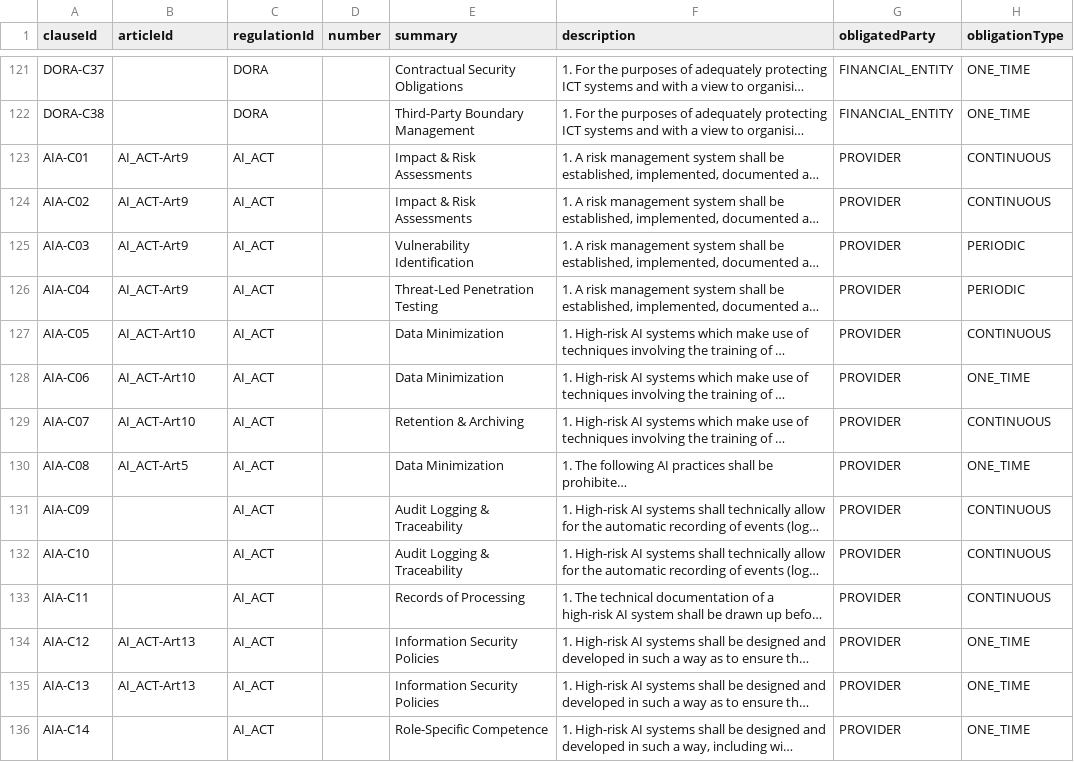
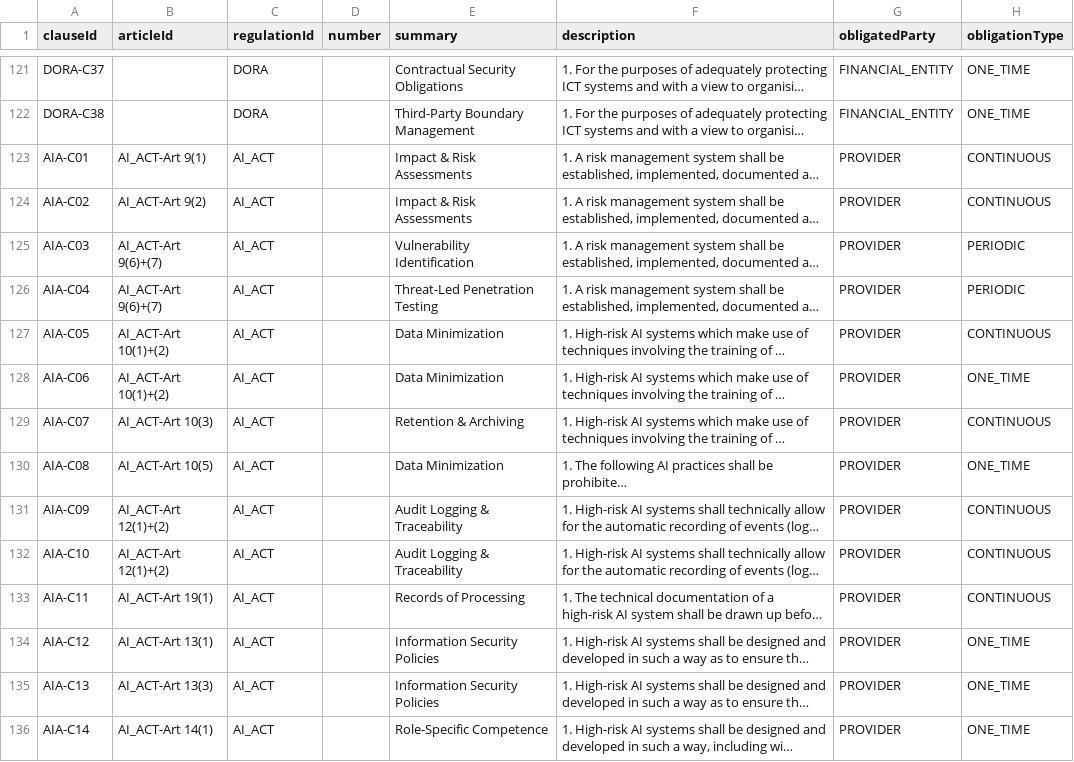
Before and after one commit to pauloribeiro16/aegis-phase1, a CSV file: cases/case1-tinytask/data/phase1/04_clauses.csv, drawn as a sheet; only a part is shown, gaps mark what is left out; long unchanged cells end in …; the diff covers the shown part only; the diff names each change by its address in the sheet, - before the commit and + after, or states it on an @@ line.

Commit message:
fix(corr-077): AI Act case1 CSV audit corrections
Apply the corrections from docs/AI_ACT_AUDIT.md against the case1 CSVs.

04_clauses.csv (29 rows): corrected articleId for 7 wrongly-attributed
clauses (C08/C16/C17/C18/C19/C28/C29), populated articleId for 13
previously empty clauses (C09-C11, C14, C15, C20-C27), and refreshed 6
existing articleIds to include the paragraph specifier per the canonical
SR mapping in methodology-00/PREPROCESSING/Regulation/AI_Act/02_SecurityRules_NIST.md.

07_clause_subdomain_mapping.csv (8 rows): corrected sub-domain for
misattributed clauses C04, C07, C11, C18, C21, C22, C27, C28.

docs/AI_ACT_AUDIT.md: §6 decision matrix updated to show 13 ✓ FIXED markers.

All 12 acceptance criteria PASS (Generator + Evaluator, fresh context).
0 regressions in tests/unit/ baseline 29 env-only failures unchanged.

Out of scope (future contracts):
- AIA-C{NN} → AI_Act-CL{NN} rename (CORR-032 follow-up)
- AIACT → AI_Act convention rename
- Same audit for case2-secureborder and case3-omnibank
- Same audit for GDPR/CRA/NIS2/DORA in case1

Refs: docs/AI_ACT_AUDIT.md, execution/CORR-077.md

```diff
--- a/cases/case1-tinytask/data/phase1/04_clauses.csv
+++ b/cases/case1-tinytask/data/phase1/04_clauses.csv
-B123 (articleId): AI_ACT-Art9
+B123 (articleId): AI_ACT-Art 9(1)
-B124 (articleId): AI_ACT-Art9
+B124 (articleId): AI_ACT-Art 9(2)
-B125:B126 (articleId): AI_ACT-Art9
+B125:B126 (articleId): AI_ACT-Art 9(6)+(7)
-B127:B128 (articleId): AI_ACT-Art10
+B127:B128 (articleId): AI_ACT-Art 10(1)+(2)
-B129 (articleId): AI_ACT-Art10
+B129 (articleId): AI_ACT-Art 10(3)
-B130 (articleId): AI_ACT-Art5
+B130 (articleId): AI_ACT-Art 10(5)
-B131:B132 (articleId): (empty)
+B131:B132 (articleId): AI_ACT-Art 12(1)+(2)
-B133 (articleId): (empty)
+B133 (articleId): AI_ACT-Art 19(1)
-B134 (articleId): AI_ACT-Art13
+B134 (articleId): AI_ACT-Art 13(1)
-B135 (articleId): AI_ACT-Art13
+B135 (articleId): AI_ACT-Art 13(3)
-B136 (articleId): (empty)
+B136 (articleId): AI_ACT-Art 14(1)
```
Also changed, not shown: 15 edited cells elsewhere in this file, cases/case1-tinytask/data/phase1/07_clause_subdomain_mapping.csv, 4 other files.
